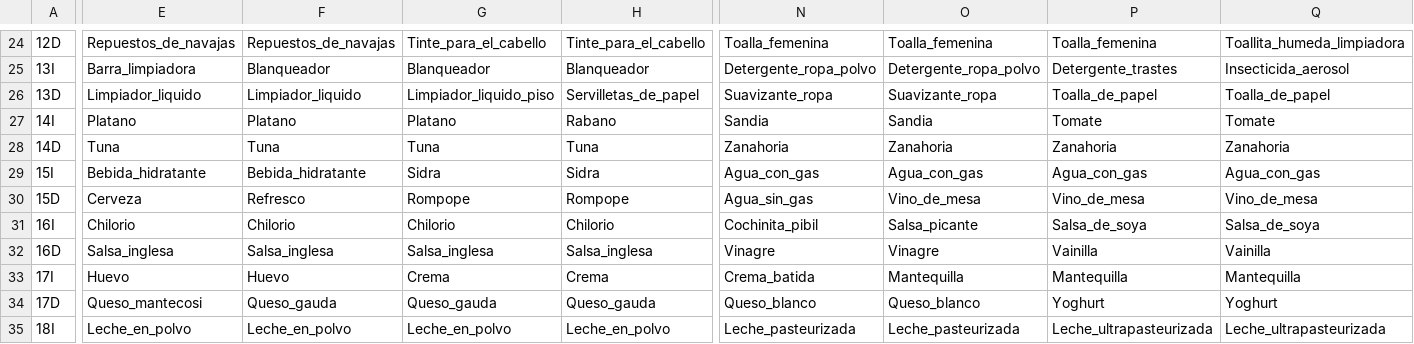
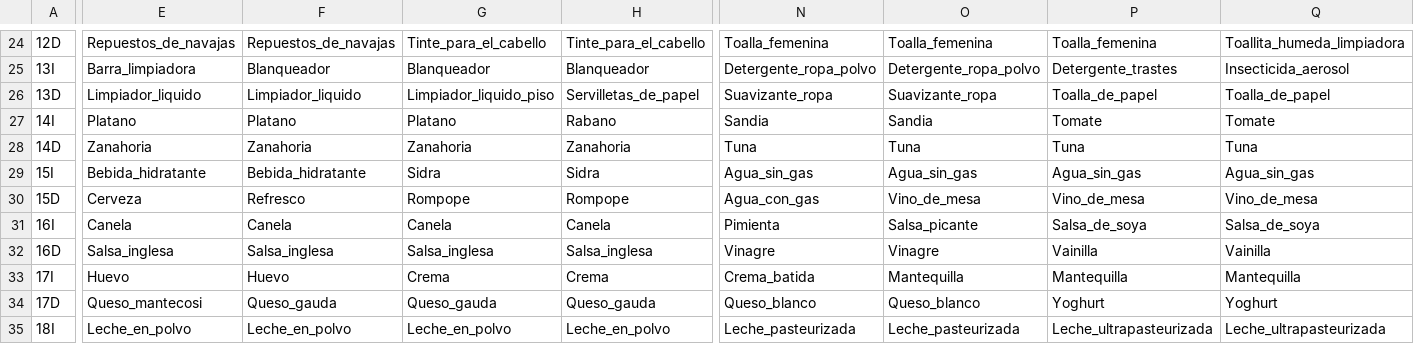
Before and after one commit to emontecinos/simulacion_capstone, a CSV file: distr_gondolas.csv, drawn as a sheet; only a part is shown, gaps mark what is left out; the diff covers the shown part only; the diff names each change by its address in the sheet, - before the commit and + after, or states it on an @@ line.

```diff
--- a/distr_gondolas.csv
+++ b/distr_gondolas.csv
-E28: Tuna
+E28: Zanahoria
-F28: Tuna
+F28: Zanahoria
-G28: Tuna
+G28: Zanahoria
-H28: Tuna
+H28: Zanahoria
-N28: Zanahoria
+N28: Tuna
-O28: Zanahoria
+O28: Tuna
-P28: Zanahoria
+P28: Tuna
-Q28: Zanahoria
+Q28: Tuna
-N29: Agua_con_gas
+N29: Agua_sin_gas
-O29: Agua_con_gas
+O29: Agua_sin_gas
-P29: Agua_con_gas
+P29: Agua_sin_gas
-Q29: Agua_con_gas
+Q29: Agua_sin_gas
-N30: Agua_sin_gas
+N30: Agua_con_gas
-E31: Chilorio
+E31: Canela
-F31: Chilorio
+F31: Canela
-G31: Chilorio
+G31: Canela
-H31: Chilorio
+H31: Canela
-N31: Cochinita_pibil
+N31: Pimienta
```
Also changed, not shown: 121 edited cells elsewhere in this file, 1 other file.
